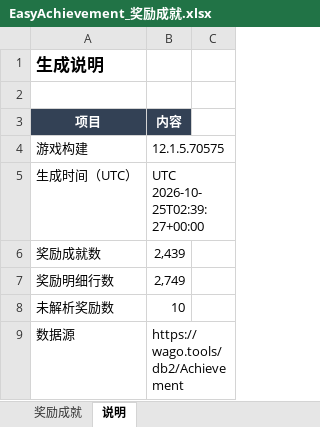
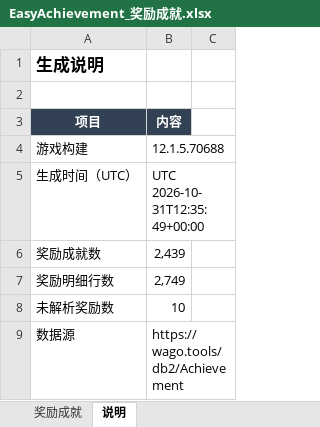
Before and after one commit to Observer007-Git/EasyAchievement, an Excel workbook: Exports/EasyAchievement_奖励成就.xlsx, sheet 说明, drawn as a sheet; only a part is shown; values as stored, in another font and other column widths than the file's, no borders; the diff names each change by its address in the sheet, - before the commit and + after, or states it on an @@ line.

```diff
--- a/Exports/EasyAchievement_奖励成就.xlsx (sheet 说明)
+++ b/Exports/EasyAchievement_奖励成就.xlsx (sheet 说明)
-B4 (内容): 12.1.5.70575
+B4 (内容): 12.1.5.70688
-B5 (内容): UTC 2026-10-25T02:39:27+00:00
+B5 (内容): UTC 2026-10-31T12:35:49+00:00
```
Also changed, not shown: sheet 奖励成就, 4 other files.
